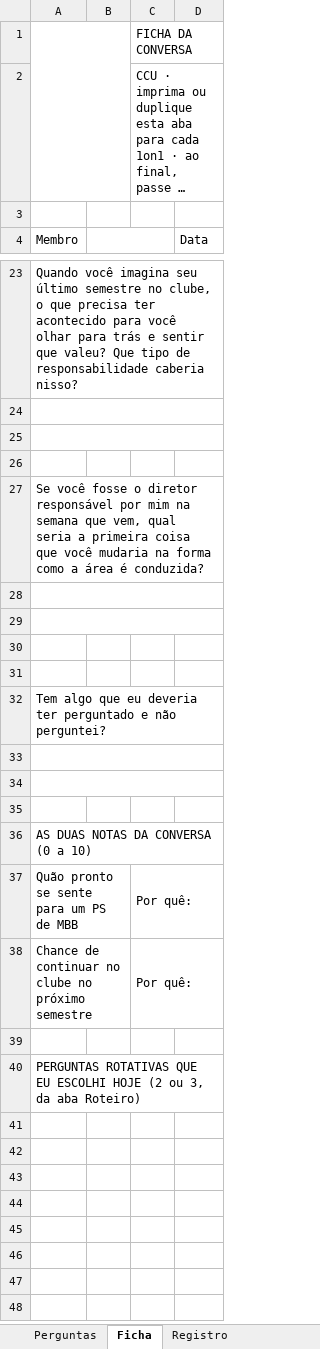
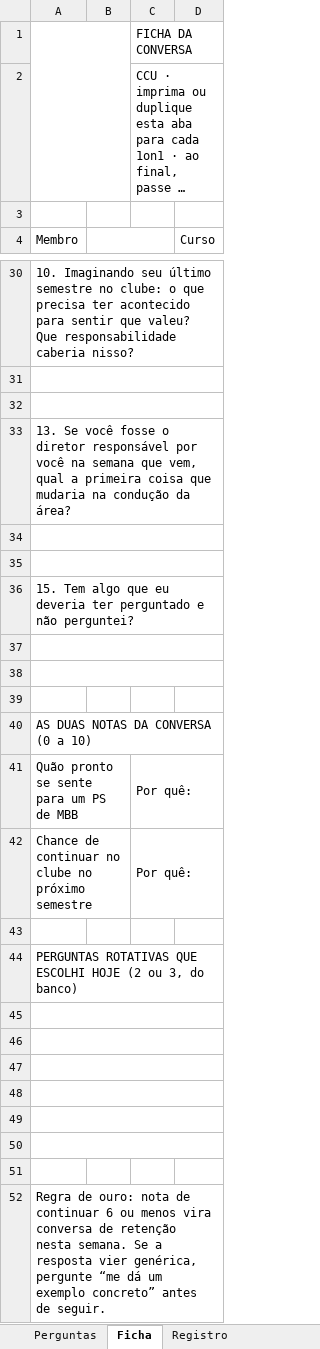
Before and after one commit to wallaceuiad12/Kiro, an Excel workbook: prints/Acompanhamento 1on1 CCU.xlsx, sheet Ficha, drawn as a sheet; only a part is shown, gaps mark what is left out; long unchanged cells end in …; values as stored, in another font and other column widths than the file's, no cell formats; charts and pictures not drawn; removed rows and columns are numbered as before the commit, all else as after; the diff covers the shown part only; the diff names each change by its address in the sheet, - before the commit and + after, or states it on an @@ line.

Commit message:
Integra 15 perguntas e amplia a planilha de acompanhamento 1on1
- Aba Perguntas: banco reestruturado com 15 perguntas (fixas/rotativas) em
  5 blocos + bloco 0 de cadastro, com coluna de dica ao entrevistador
- Aba Ficha: adiciona cadastro rapido (PS, estagio, summer, objetivo,
  cargo, saida) e amplia o formulario de conversa
- Aba Registro: novas colunas (curso, alvo de PS, estagio/summer, cargo,
  satisfacao, proximo passo e status do combinado); corrige as formulas
  #REF! de combinados; adiciona validacoes e formatacao condicional
- Preserva identidade visual (vermelho CCU) e o logo em cada aba

```diff
--- a/prints/Acompanhamento 1on1 CCU.xlsx (sheet Ficha)
+++ b/prints/Acompanhamento 1on1 CCU.xlsx (sheet Ficha)
-D4: Data
+D4: Curso
-A30 (Membro): Quando você imagina seu último semestre no clube, o que precisa ter acontecido para você olhar para trás e sentir que valeu? Que tipo de responsabilidade caberia…
+A30 (Membro): 10. Imaginando seu último semestre no clube: o que precisa ter acontecido para sentir que valeu? Que responsabilidade caberia…
-row 26: (empty)
-A33 (Membro): Se você fosse o diretor responsável por mim na semana que vem, qual seria a primeira coisa que você mudaria na forma como a área é conduzida?
+A33 (Membro): 13. Se você fosse o diretor responsável por você na semana que vem, qual a primeira coisa que mudaria na condução da área?
-row 30: (empty)
-row 31: (empty)
-A36 (Membro): Tem algo…
+A36 (Membro): 15. Tem algo…
-A44 (Membro): …ROTATIVAS QUE EU ESCOLHI HOJE (2 ou 3, da aba Roteiro)
+A44 (Membro): …ROTATIVAS QUE ESCOLHI HOJE (2 ou 3, do banco)
+row 45: (empty)
+row 46: (empty)
+row 47: (empty)
+row 48: (empty)
+row 49: (empty)
+row 50: (empty)
+row 51: (empty)
+row 52: Regra de ouro: nota de continuar 6 ou menos vira conversa de retenção nesta semana. Se a resposta vier genérica, pergunte “me dá um exemplo concreto” antes de seguir.
```
Also changed, not shown: 11 added rows, 4 removed rows and 5 edited cells elsewhere in this sheet, sheet Perguntas, sheet Registro, cell formats, charts or pictures.
